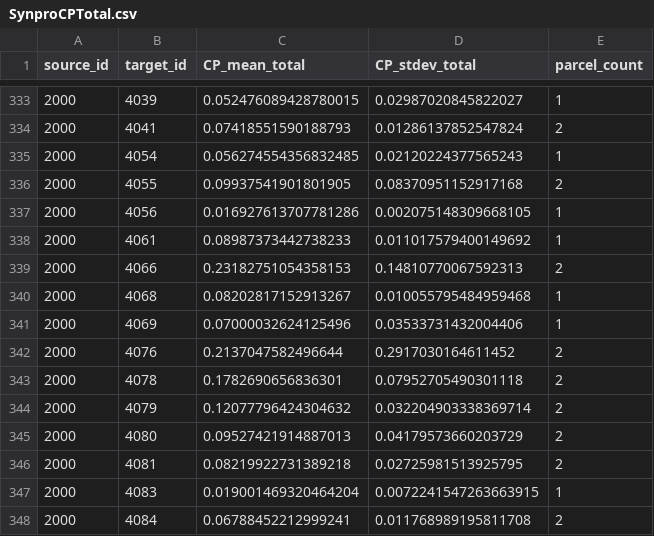
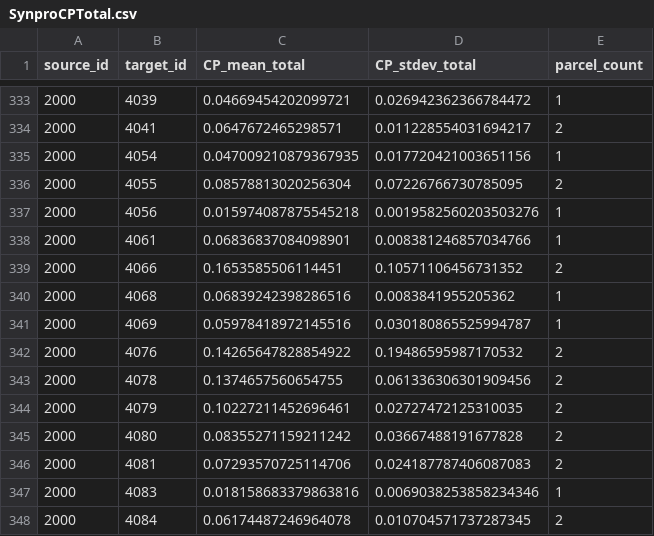
Before and after one commit to Hippocampome-Org/csv2db_import_v2, a CSV file: iconv/latin1/SynproCPTotal.csv, drawn as a sheet; only a part is shown, gaps mark what is left out; the diff covers the shown part only.

```diff
--- a/iconv/latin1/SynproCPTotal.csv
+++ b/iconv/latin1/SynproCPTotal.csv
@@ -333,16 +333,16 @@ source_id,target_id,CP_mean_total,CP_stdev_total,parcel_count
-2000,4039,0.052476089428780015,0.02987020845822027,1
-2000,4041,0.07418551590188793,0.01286137852547824,2
-2000,4054,0.056274554356832485,0.02120224377565243,1
-2000,4055,0.09937541901801905,0.08370951152917168,2
-2000,4056,0.016927613707781286,0.002075148309668105,1
-2000,4061,0.08987373442738233,0.011017579400149692,1
-2000,4066,0.23182751054358153,0.14810770067592313,2
-2000,4068,0.08202817152913267,0.010055795484959468,1
-2000,4069,0.07000032624125496,0.03533731432004406,1
-2000,4076,0.2137047582496644,0.2917030164611452,2
-2000,4078,0.1782690656836301,0.07952705490301118,2
-2000,4079,0.12077796424304632,0.032204903338369714,2
-2000,4080,0.09527421914887013,0.04179573660203729,2
-2000,4081,0.08219922731389218,0.02725981513925795,2
-2000,4083,0.019001469320464204,0.0072241547263663915,1
-2000,4084,0.06788452212999241,0.011768989195811708,2
+2000,4039,0.04669454202099721,0.026942362366784472,1
+2000,4041,0.0647672465298571,0.011228554031694217,2
+2000,4054,0.047009210879367935,0.017720421003651156,1
+2000,4055,0.08578813020256304,0.07226766730785095,2
+2000,4056,0.015974087875545218,0.0019582560203503276,1
+2000,4061,0.06836837084098901,0.008381246857034766,1
+2000,4066,0.1653585506114451,0.10571106456731352,2
+2000,4068,0.06839242398286516,0.0083841955205362,1
+2000,4069,0.05978418972145516,0.030180865525994787,1
+2000,4076,0.14265647828854922,0.19486595987170532,2
+2000,4078,0.1374657560654755,0.061336306301909456,2
+2000,4079,0.10227211452696461,0.02727472125310035,2
+2000,4080,0.08355271159211242,0.03667488191677828,2
+2000,4081,0.07293570725114706,0.024187787406087083,2
+2000,4083,0.018158683379863816,0.0069038253858234346,1
+2000,4084,0.06174487246964078,0.010704571737287345,2
```
Also changed, not shown: 40 edited cells elsewhere in this file, iconv/latin1/SynproCP.csv, iconv/latin1/SynproNOC.csv, 1 other file.
